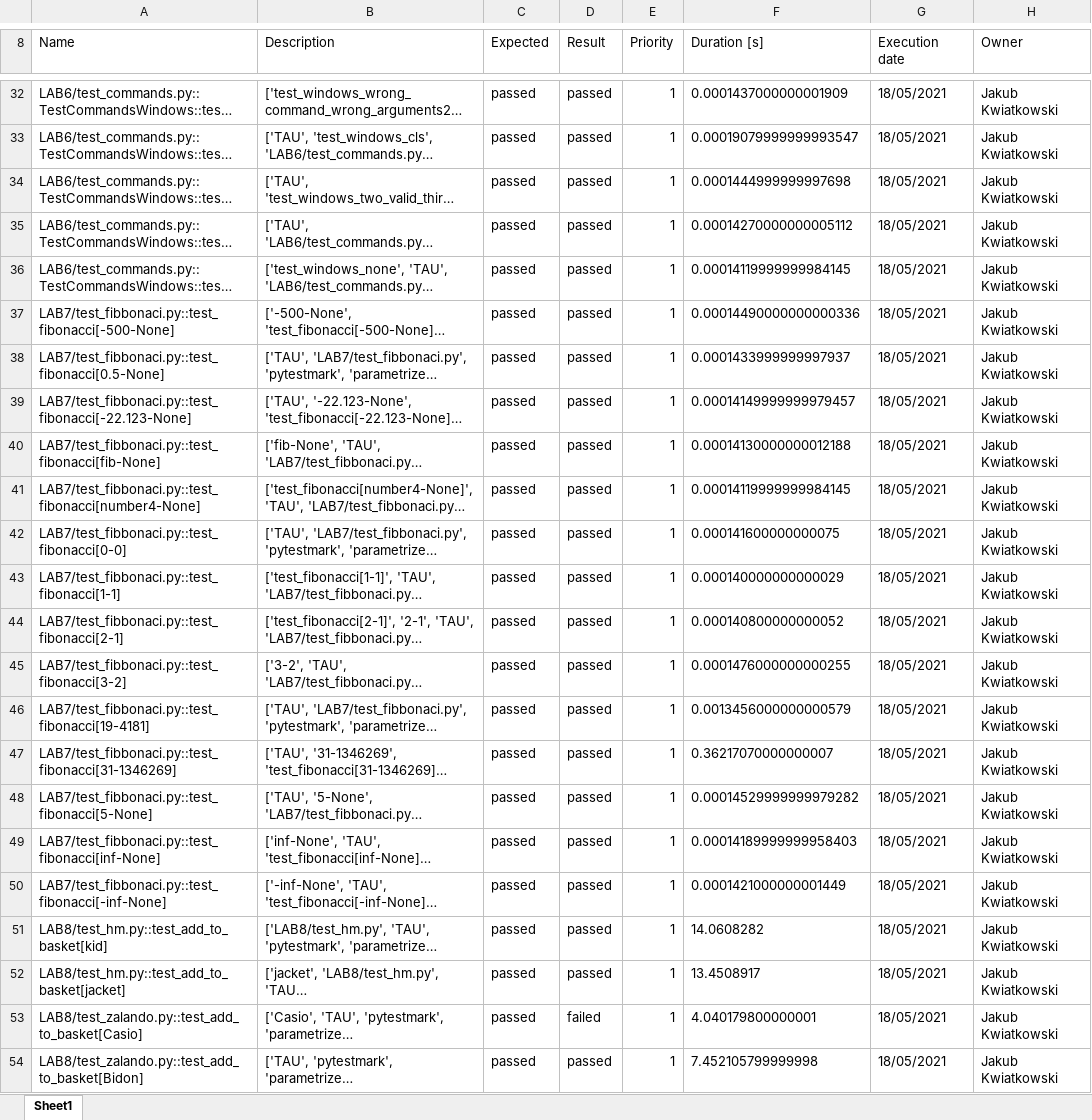
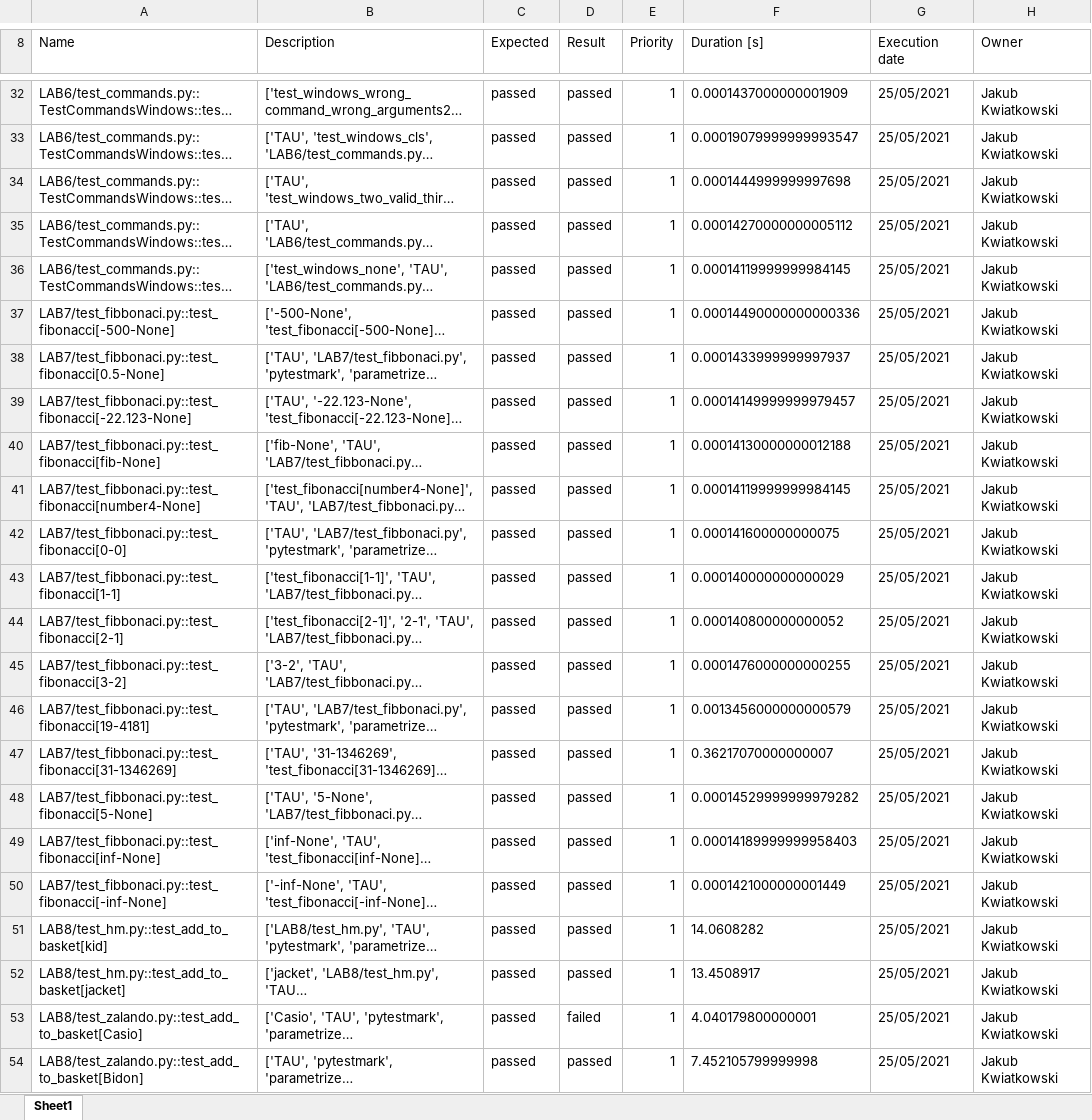
Before and after one commit to panjacob/TAU, an Excel workbook: LAB10/report.xlsx, sheet Sheet1, drawn as a sheet; only a part is shown, gaps mark what is left out; long unchanged cells end in …; values as stored, in another font and other column widths than the file's, no borders; the diff covers the shown part only; the diff names each change by its address in the sheet, - before the commit and + after, or states it on an @@ line.

```diff
--- a/LAB10/report.xlsx (sheet Sheet1)
+++ b/LAB10/report.xlsx (sheet Sheet1)
-G32:G54 (Execution date): 18/05/2021
+G32:G54 (Execution date): 25/05/2021
```
Also changed, not shown: 24 edited cells elsewhere in this sheet, 3 other files.
